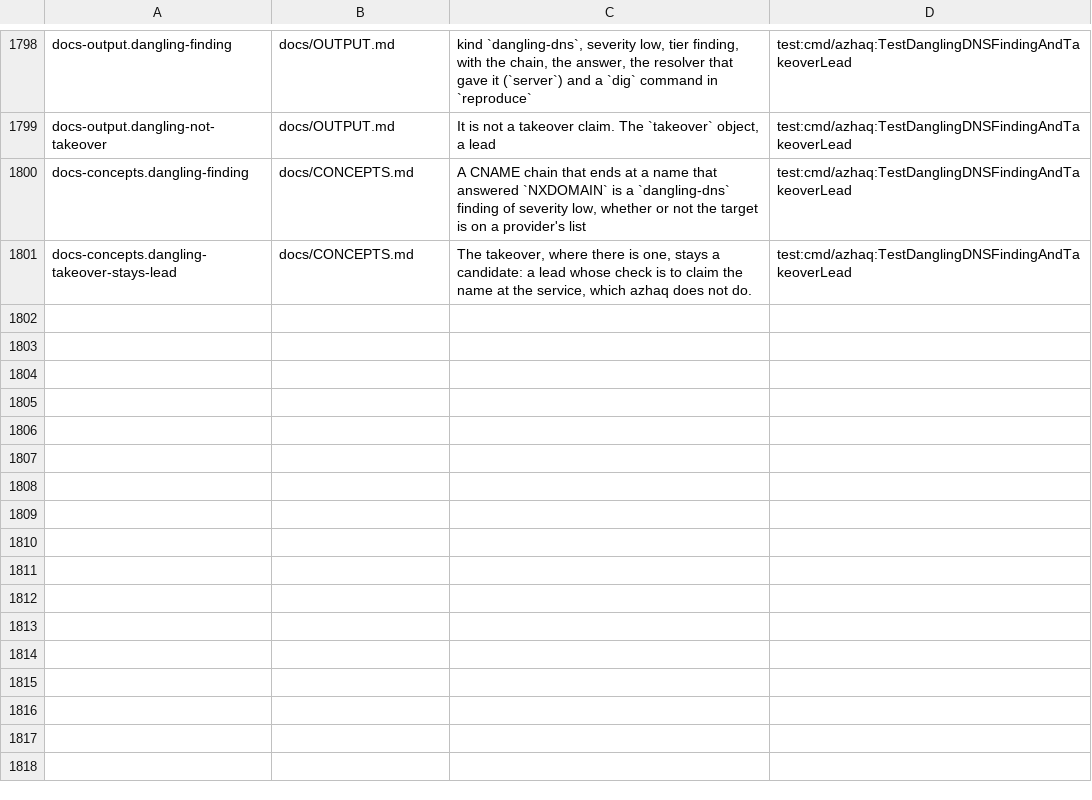
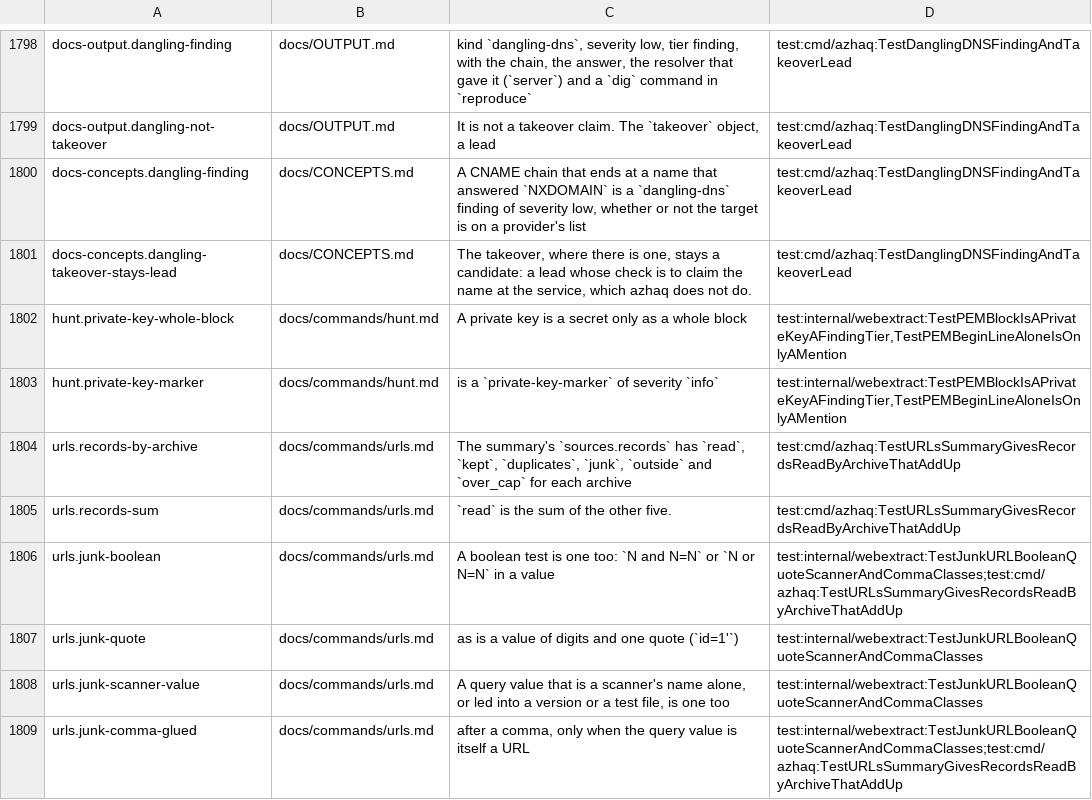
Before and after one commit to lilsadfoqs/azhaq, a TSV file: docs/claims.tsv, drawn as a sheet; only a part is shown, gaps mark what is left out; the diff covers the shown part only; the diff names each change by its address in the sheet, - before the commit and + after, or states it on an @@ line.

Commit message:
fix: pem blocks, subs coverage, urls junk, fuzz causes, params (#461)
- hunt: a private key is a secret only as a whole PEM block (begin line,
  base64 body that decodes to DER, OpenSSH or OpenPGP, matching end line);
  a bare begin line is an info-level private-key-marker, never a finding
- subs: the raw tier's coverage counts the names raw candidates counts, so
  the domain itself is not one more than the names printed
- urls: boolean SQL tests, a bare quote after digits, scanner names as
  values and a comma-glued URL are junk with a reason; the summary gives
  records read per archive (read = kept + duplicates + junk + outside)
- fuzz: failed requests keep the first error text per class, counts and
  retryable by class, and a failure row per target and class that
  query -failed lists
- params: a name already in the URL given is marked given, its why starts
  "in the URL given", and the counts keep it out of parameters found

Refs #434
Closes #438
Closes #442
Closes #443
Closes #446

```diff
--- a/docs/claims.tsv
+++ b/docs/claims.tsv
+row 1802: hunt.private-key-whole-block | docs/commands/hunt.md | A private key is a secret only as a whole block | test:internal/webextract:TestPEMBlockIsAPrivateKeyAFindingTier,TestPEMBeginLineAloneIsOnlyAMention
+row 1803: hunt.private-key-marker | docs/commands/hunt.md | is a `private-key-marker` of severity `info` | test:internal/webextract:TestPEMBlockIsAPrivateKeyAFindingTier,TestPEMBeginLineAloneIsOnlyAMention
+row 1804: urls.records-by-archive | docs/commands/urls.md | The summary's `sources.records` has `read`, `kept`, `duplicates`, `junk`, `outside` and `over_cap` for each archive | test:cmd/azhaq:TestURLsSummaryGivesRecordsReadByArchiveThatAddUp
+row 1805: urls.records-sum | docs/commands/urls.md | `read` is the sum of the other five. | test:cmd/azhaq:TestURLsSummaryGivesRecordsReadByArchiveThatAddUp
+row 1806: urls.junk-boolean | docs/commands/urls.md | A boolean test is one too: `N and N=N` or `N or N=N` in a value | test:internal/webextract:TestJunkURLBooleanQuoteScannerAndCommaClasses;test:cmd/azhaq:TestURLsSummaryGivesRecordsReadByArchiveThatAddUp
+row 1807: urls.junk-quote | docs/commands/urls.md | as is a value of digits and one quote (`id=1'`) | test:internal/webextract:TestJunkURLBooleanQuoteScannerAndCommaClasses
+row 1808: urls.junk-scanner-value | docs/commands/urls.md | A query value that is a scanner's name alone, or led into a version or a test file, is one too | test:internal/webextract:TestJunkURLBooleanQuoteScannerAndCommaClasses
+row 1809: urls.junk-comma-glued | docs/commands/urls.md | after a comma, only when the query value is itself a URL | test:internal/webextract:TestJunkURLBooleanQuoteScannerAndCommaClasses;test:cmd/azhaq:TestURLsSummaryGivesRecordsReadByArchiveThatAddUp
```
Also changed, not shown: 7 added rows and 2 edited cells elsewhere in this file, 32 other files.
